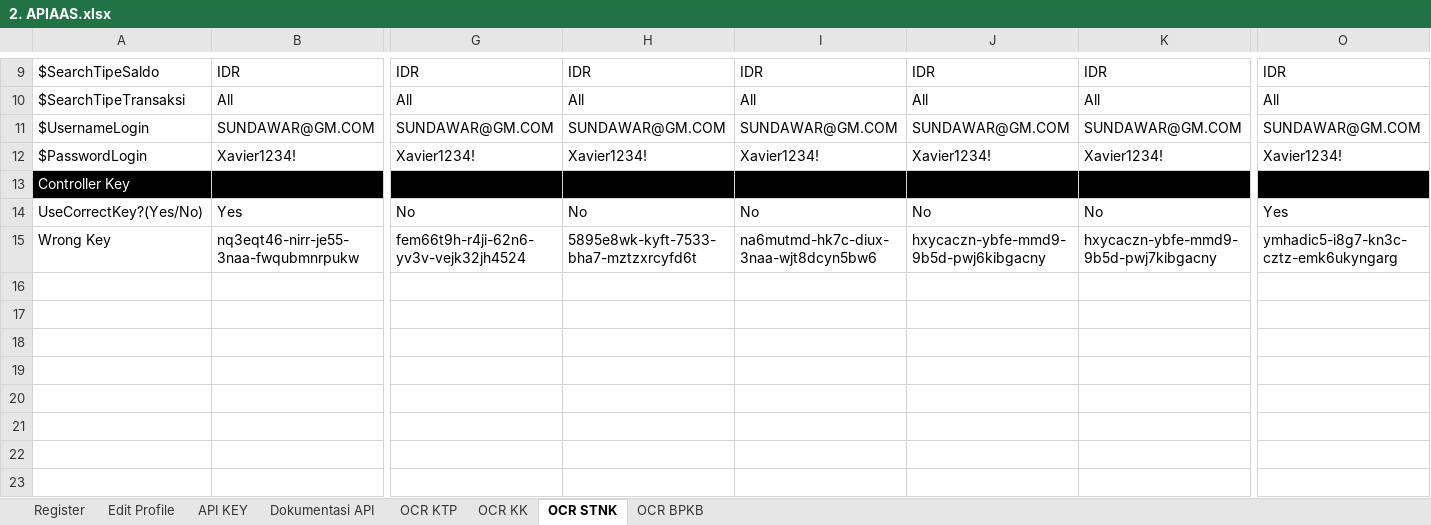
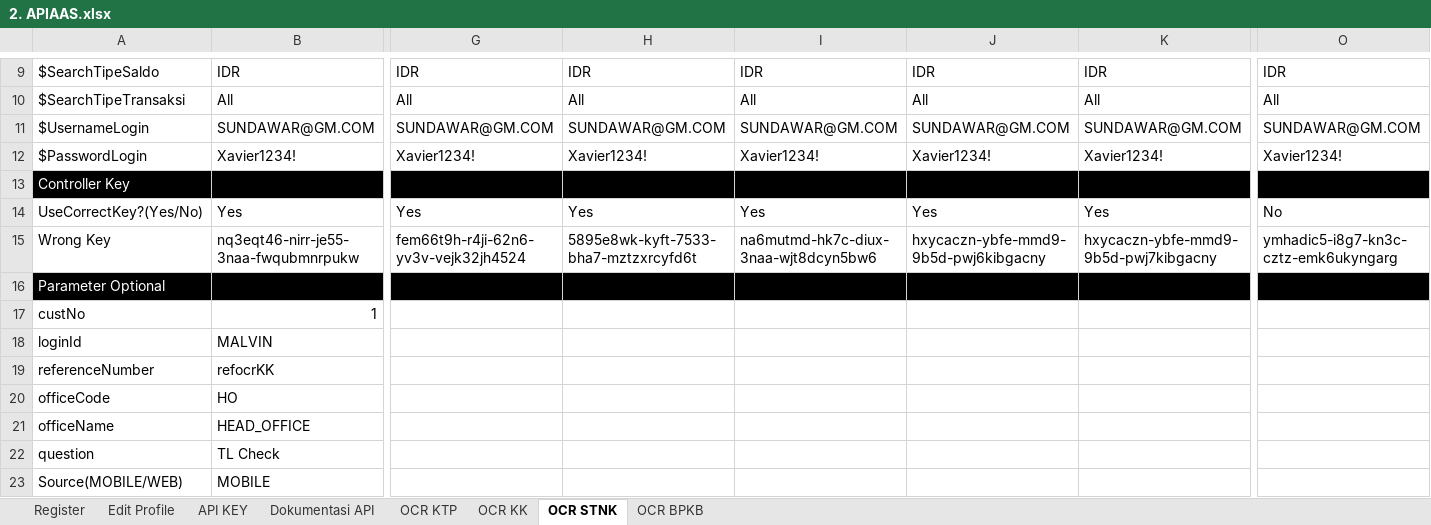
Before and after one commit to qcadins/ATAPIAAS, an Excel workbook: Excel/2. APIAAS.xlsx, sheet OCR STNK, drawn as a sheet; only a part is shown, gaps mark what is left out; values as stored, in another font and other column widths than the file's, no borders; rows hold the shown columns only; the diff covers the shown part only; the diff names each change by its address in the sheet, - before the commit and + after, or states it on an @@ line.

Commit message:
APIAAS Basic Feature + TC OCR KTP KK STNK (Path on progress)

```diff
--- a/Excel/2. APIAAS.xlsx (sheet OCR STNK)
+++ b/Excel/2. APIAAS.xlsx (sheet OCR STNK)
-G14: No
+G14: Yes
-H14: No
+H14: Yes
-I14: No
+I14: Yes
-J14: No
+J14: Yes
-K14: No
+K14: Yes
-O14: Yes
+O14: No
+row 16: Parameter Optional
+row 17: custNo | 1
+row 18: loginId | MALVIN
+row 19: referenceNumber | refocrKK
+row 20: officeCode | HO
+row 21: officeName | HEAD_OFFICE
+row 22: question | TL Check
+row 23: Source(MOBILE/WEB) | MOBILE
```
Also changed, not shown: 20 edited cells elsewhere in this sheet, sheet OCR BPKB, sheet OCR KTP, sheet OCR KK, formulas that keep their value, 12 other files.
